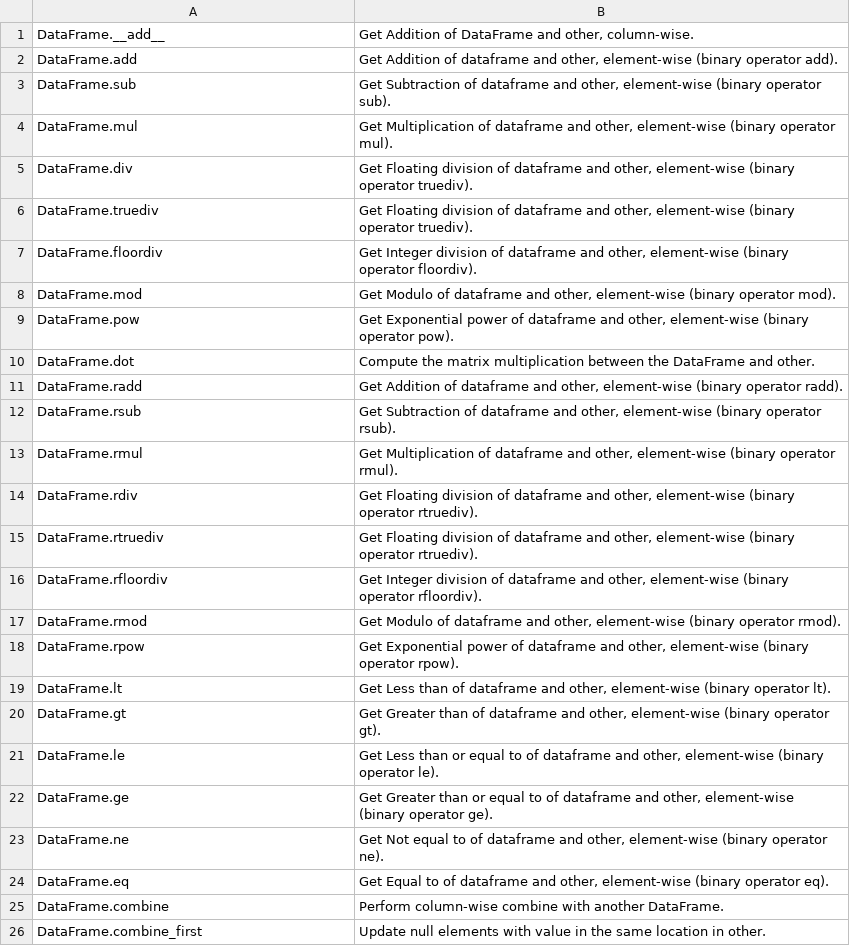
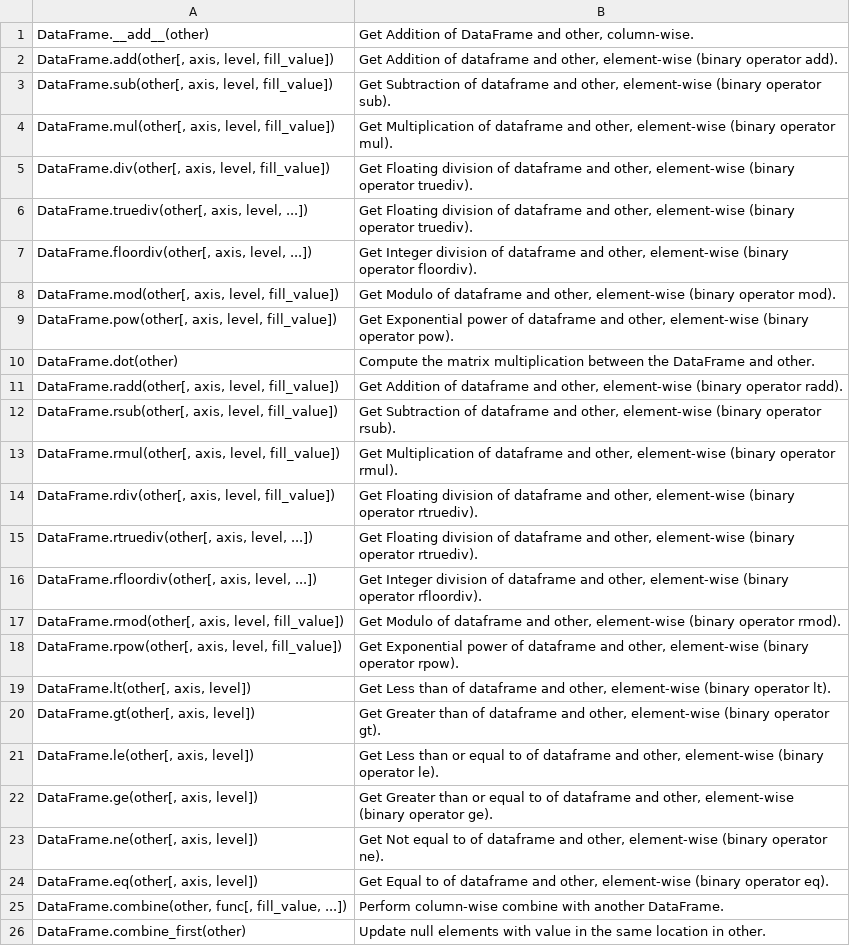
Before and after one commit to beyzoskaya/Data-Science-CS-552, a CSV file: hw1/output.csv, drawn as a sheet.

```diff
--- a/hw1/output.csv
+++ b/hw1/output.csv
@@ -1,26 +1,26 @@
-DataFrame.__add__	Get Addition of DataFrame and other, column-wise.
-DataFrame.add	Get Addition of dataframe and other, element-wise (binary operator add).
-DataFrame.sub	Get Subtraction of dataframe and other, element-wise (binary operator sub).
-DataFrame.mul	Get Multiplication of dataframe and other, element-wise (binary operator mul).
-DataFrame.div	Get Floating division of dataframe and other, element-wise (binary operator truediv).
-DataFrame.truediv	Get Floating division of dataframe and other, element-wise (binary operator truediv).
-DataFrame.floordiv	Get Integer division of dataframe and other, element-wise (binary operator floordiv).
-DataFrame.mod	Get Modulo of dataframe and other, element-wise (binary operator mod).
-DataFrame.pow	Get Exponential power of dataframe and other, element-wise (binary operator pow).
-DataFrame.dot	Compute the matrix multiplication between the DataFrame and other.
-DataFrame.radd	Get Addition of dataframe and other, element-wise (binary operator radd).
-DataFrame.rsub	Get Subtraction of dataframe and other, element-wise (binary operator rsub).
-DataFrame.rmul	Get Multiplication of dataframe and other, element-wise (binary operator rmul).
-DataFrame.rdiv	Get Floating division of dataframe and other, element-wise (binary operator rtruediv).
-DataFrame.rtruediv	Get Floating division of dataframe and other, element-wise (binary operator rtruediv).
-DataFrame.rfloordiv	Get Integer division of dataframe and other, element-wise (binary operator rfloordiv).
-DataFrame.rmod	Get Modulo of dataframe and other, element-wise (binary operator rmod).
-DataFrame.rpow	Get Exponential power of dataframe and other, element-wise (binary operator rpow).
-DataFrame.lt	Get Less than of dataframe and other, element-wise (binary operator lt).
-DataFrame.gt	Get Greater than of dataframe and other, element-wise (binary operator gt).
-DataFrame.le	Get Less than or equal to of dataframe and other, element-wise (binary operator le).
-DataFrame.ge	Get Greater than or equal to of dataframe and other, element-wise (binary operator ge).
-DataFrame.ne	Get Not equal to of dataframe and other, element-wise (binary operator ne).
-DataFrame.eq	Get Equal to of dataframe and other, element-wise (binary operator eq).
-DataFrame.combine	Perform column-wise combine with another DataFrame.
-DataFrame.combine_first	Update null elements with value in the same location in other.
+DataFrame.__add__(other)	Get Addition of DataFrame and other, column-wise.
+DataFrame.add(other[, axis, level, fill_value])	Get Addition of dataframe and other, element-wise (binary operator add).
+DataFrame.sub(other[, axis, level, fill_value])	Get Subtraction of dataframe and other, element-wise (binary operator sub).
+DataFrame.mul(other[, axis, level, fill_value])	Get Multiplication of dataframe and other, element-wise (binary operator mul).
+DataFrame.div(other[, axis, level, fill_value])	Get Floating division of dataframe and other, element-wise (binary operator truediv).
+DataFrame.truediv(other[, axis, level, ...])	Get Floating division of dataframe and other, element-wise (binary operator truediv).
+DataFrame.floordiv(other[, axis, level, ...])	Get Integer division of dataframe and other, element-wise (binary operator floordiv).
+DataFrame.mod(other[, axis, level, fill_value])	Get Modulo of dataframe and other, element-wise (binary operator mod).
+DataFrame.pow(other[, axis, level, fill_value])	Get Exponential power of dataframe and other, element-wise (binary operator pow).
+DataFrame.dot(other)	Compute the matrix multiplication between the DataFrame and other.
+DataFrame.radd(other[, axis, level, fill_value])	Get Addition of dataframe and other, element-wise (binary operator radd).
+DataFrame.rsub(other[, axis, level, fill_value])	Get Subtraction of dataframe and other, element-wise (binary operator rsub).
+DataFrame.rmul(other[, axis, level, fill_value])	Get Multiplication of dataframe and other, element-wise (binary operator rmul).
+DataFrame.rdiv(other[, axis, level, fill_value])	Get Floating division of dataframe and other, element-wise (binary operator rtruediv).
+DataFrame.rtruediv(other[, axis, level, ...])	Get Floating division of dataframe and other, element-wise (binary operator rtruediv).
+DataFrame.rfloordiv(other[, axis, level, ...])	Get Integer division of dataframe and other, element-wise (binary operator rfloordiv).
+DataFrame.rmod(other[, axis, level, fill_value])	Get Modulo of dataframe and other, element-wise (binary operator rmod).
+DataFrame.rpow(other[, axis, level, fill_value])	Get Exponential power of dataframe and other, element-wise (binary operator rpow).
+DataFrame.lt(other[, axis, level])	Get Less than of dataframe and other, element-wise (binary operator lt).
+DataFrame.gt(other[, axis, level])	Get Greater than of dataframe and other, element-wise (binary operator gt).
+DataFrame.le(other[, axis, level])	Get Less than or equal to of dataframe and other, element-wise (binary operator le).
+DataFrame.ge(other[, axis, level])	Get Greater than or equal to of dataframe and other, element-wise (binary operator ge).
+DataFrame.ne(other[, axis, level])	Get Not equal to of dataframe and other, element-wise (binary operator ne).
+DataFrame.eq(other[, axis, level])	Get Equal to of dataframe and other, element-wise (binary operator eq).
+DataFrame.combine(other, func[, fill_value, ...])	Perform column-wise combine with another DataFrame.
+DataFrame.combine_first(other)	Update null elements with value in the same location in other.
```
Also changed, not shown: 2 other files.
